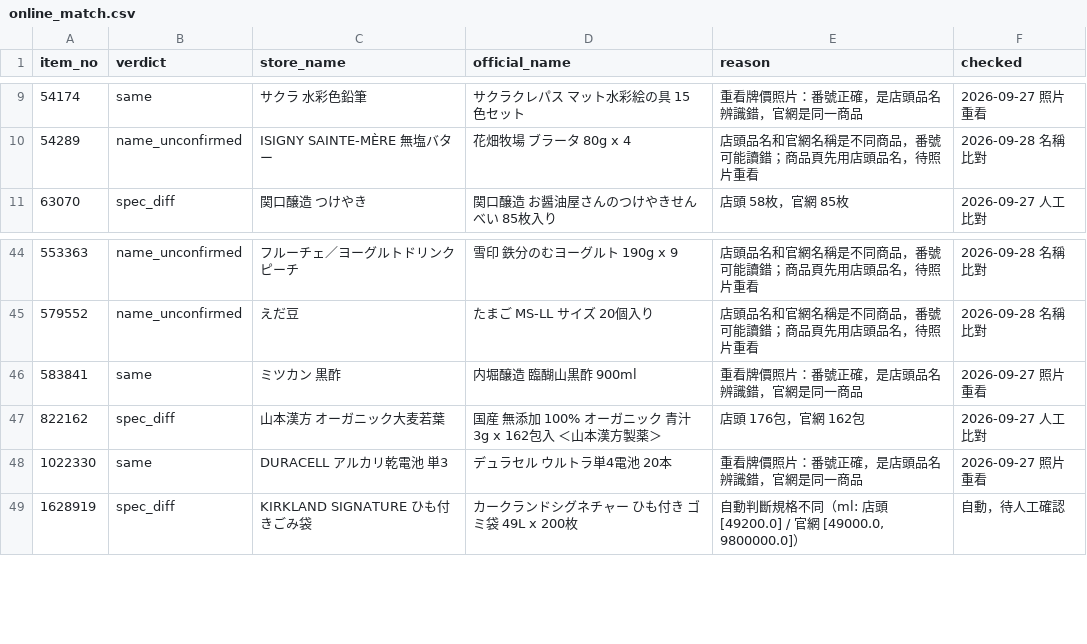
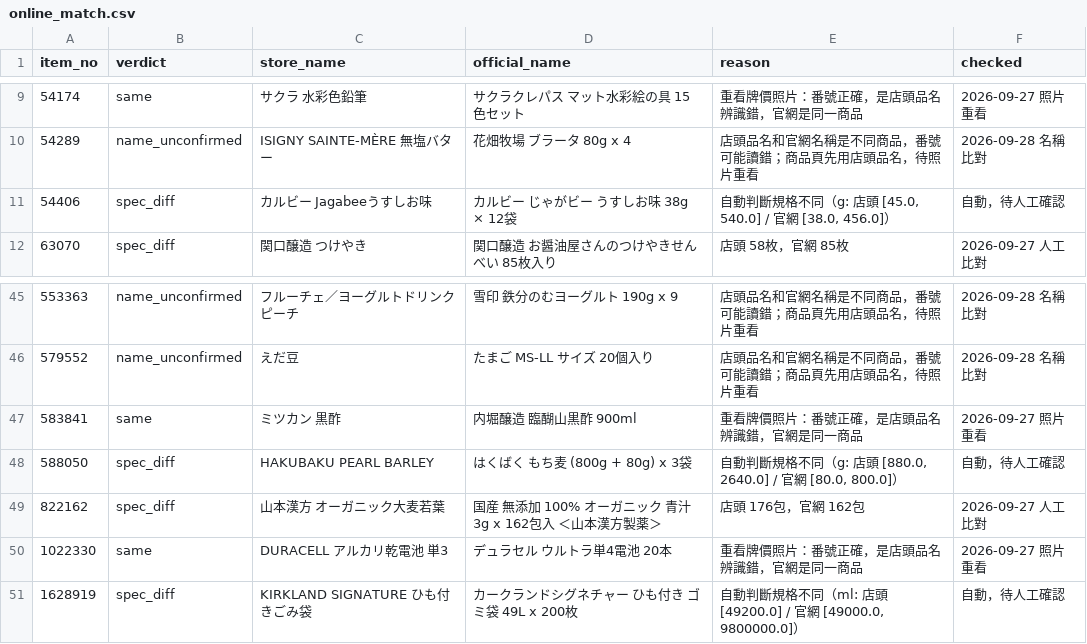
Before and after one commit to iPliny/costco-price-jp, a CSV file: data/online_match.csv, drawn as a sheet; only a part is shown, gaps mark what is left out.

```diff
--- a/data/online_match.csv
+++ b/data/online_match.csv
@@ -10,2 +10,3 @@ item_no,verdict,store_name,official_name,reason,checked
 54289,name_unconfirmed,ISIGNY SAINTE-MÈRE 無塩バター,花畑牧場 ブラータ 80g x 4,店頭品名和官網名稱是不同商品，番號可能讀錯；商品頁先用店頭品名，待照片重看,2026-09-28 名稱比對
+54406,spec_diff,カルビー Jagabeeうすしお味,カルビー じゃがビー うすしお味 38g × 12袋,"自動判斷規格不同（g: 店頭 [45.0, 540.0] / 官網 [38.0, 456.0]）",自動，待人工確認
 63070,spec_diff,関口醸造 つけやき,関口醸造 お醤油屋さんのつけやきせんべい 85枚入り,店頭 58枚，官網 85枚,2026-09-27 人工比對
@@ -46,2 +47,3 @@ item_no,verdict,store_name,official_name,reason,checked
 583841,same,ミツカン 黒酢,内堀醸造 臨醐山黒酢 900ml,重看牌價照片：番號正確，是店頭品名辨識錯，官網是同一商品,2026-09-27 照片重看
+588050,spec_diff,HAKUBAKU PEARL BARLEY,はくばく もち麦 (800g + 80g) x 3袋,"自動判斷規格不同（g: 店頭 [880.0, 2640.0] / 官網 [80.0, 800.0]）",自動，待人工確認
 822162,spec_diff,山本漢方 オーガニック大麦若葉,国産 無添加 100% オーガニック 青汁 3g x 162包入 ＜山本漢方製薬＞,店頭 176包，官網 162包,2026-09-27 人工比對
```
Also changed, not shown: 2 other files.
